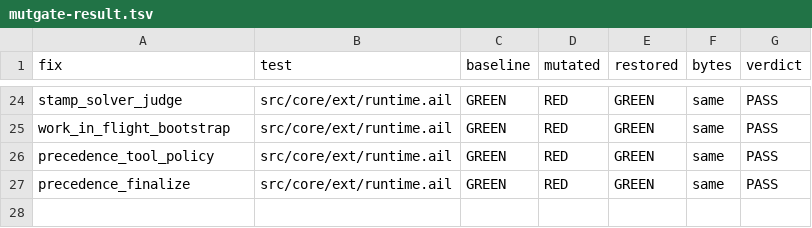
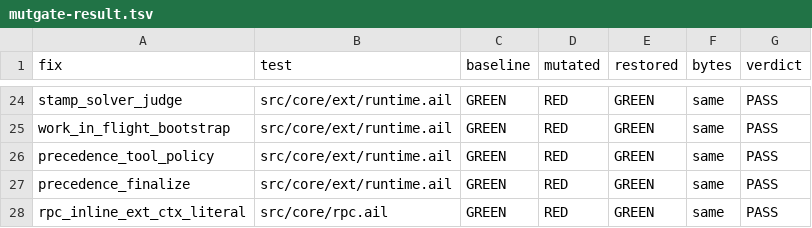
Before and after one commit to arniwesth/motoko_agent, a TSV file: .agent/projects/031_system_one_decisions/evidence/P1.1/mutgate-result.tsv, drawn as a sheet; only a part is shown, gaps mark what is left out; the diff names each change by its address in the sheet, - before the commit and + after, or states it on an @@ line.

```diff
--- a/.agent/projects/031_system_one_decisions/evidence/P1.1/mutgate-result.tsv
+++ b/.agent/projects/031_system_one_decisions/evidence/P1.1/mutgate-result.tsv
+row 28: rpc_inline_ext_ctx_literal | src/core/rpc.ail | GREEN | RED | GREEN | same | PASS
```
Also changed, not shown: 1 other file.
